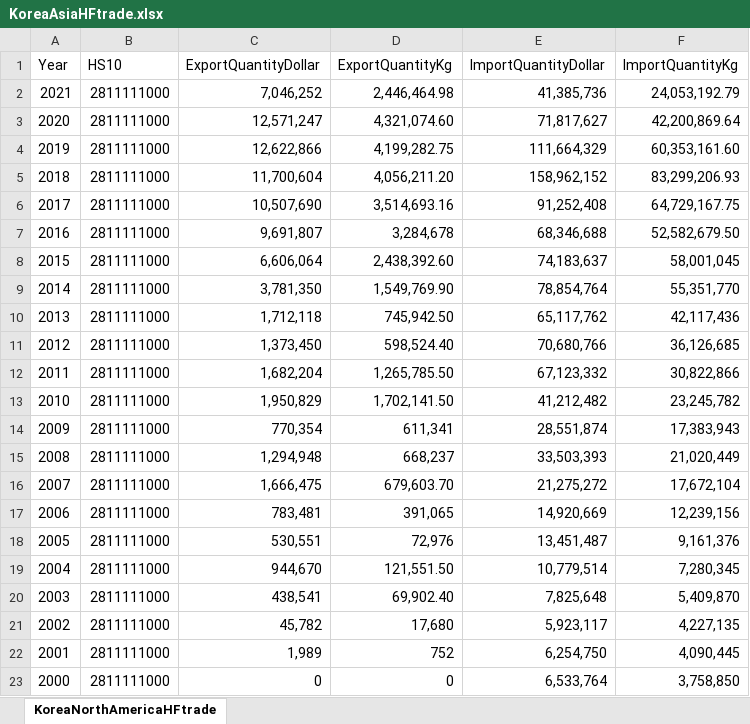
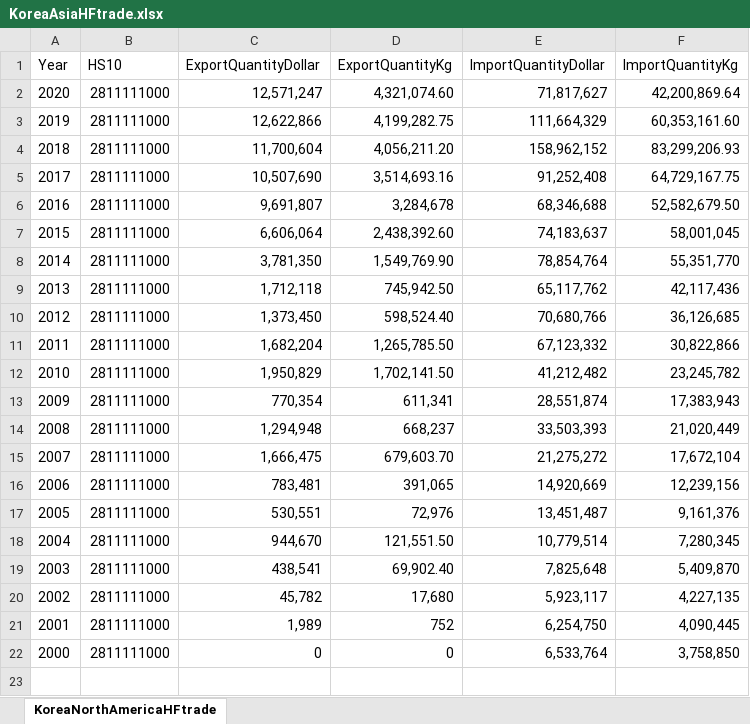
Before and after one commit to HJK91/JapanKoreaTradeConflict, an Excel workbook: build/input/KoreaAsiaHFtrade.xlsx, sheet KoreaNorthAmericaHFtrade, drawn as a sheet; values as stored, in another font and other column widths than the file's, no borders; the diff names each change by its address in the sheet, - before the commit and + after, or states it on an @@ line.

```diff
--- a/build/input/KoreaAsiaHFtrade.xlsx (sheet KoreaNorthAmericaHFtrade)
+++ b/build/input/KoreaAsiaHFtrade.xlsx (sheet KoreaNorthAmericaHFtrade)
-row 2: 2021 | 2811111000 | 7,046,252 | 2,446,464.98 | 41,385,736 | 24,053,192.79
```
Also changed, not shown: build/input/KoreaEuropeHFtrade.xlsx, 33 other files.
